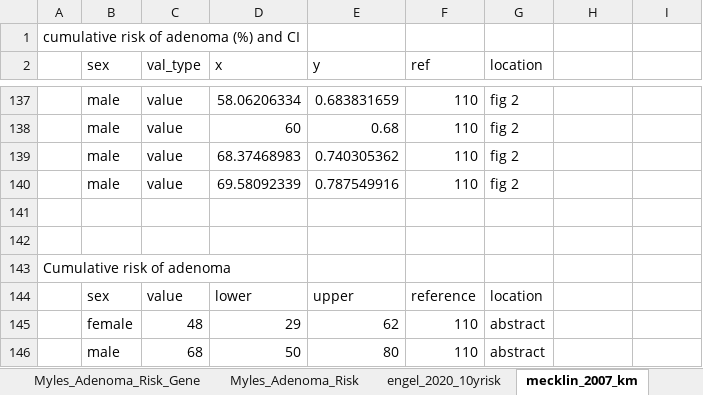
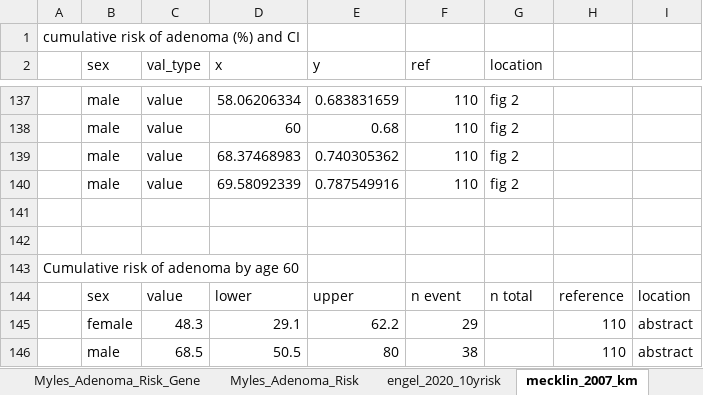
Before and after one commit to sophiewagner7/lynch-syndrome, an Excel workbook: data/polyps.xlsx, sheet mecklin_2007_km, drawn as a sheet; only a part is shown, gaps mark what is left out; values as stored, in another font and other column widths than the file's, no borders; removed rows and columns are numbered as before the commit, all else as after; the diff names each change by its address in the sheet, - before the commit and + after, or states it on an @@ line.

```diff
--- a/data/polyps.xlsx (sheet mecklin_2007_km)
+++ b/data/polyps.xlsx (sheet mecklin_2007_km)
-A143: Cumulative risk of adenoma
+A143: Cumulative risk of adenoma by age 60
-F144 (ref): reference
+F144 (ref): n event
-G144 (location): location
+G144 (location): n total
-H144: (empty)
+H144: reference
-I144: (empty)
+I144: location
-row 145:  | female | 48 | 29 | 62 | 110 | abstract
-row 146:  | male | 68 | 50 | 80 | 110 | abstract
+row 145:  | female | 48.3 | 29.1 | 62.2 | 29 |  | 110 | abstract
+row 146:  | male | 68.5 | 50.5 | 80 | 38 |  | 110 | abstract
```
Also changed, not shown: sheet engel_2020_10yrisk, other sheet tabs, data/crc_incidence.xlsx, 15 other files.
